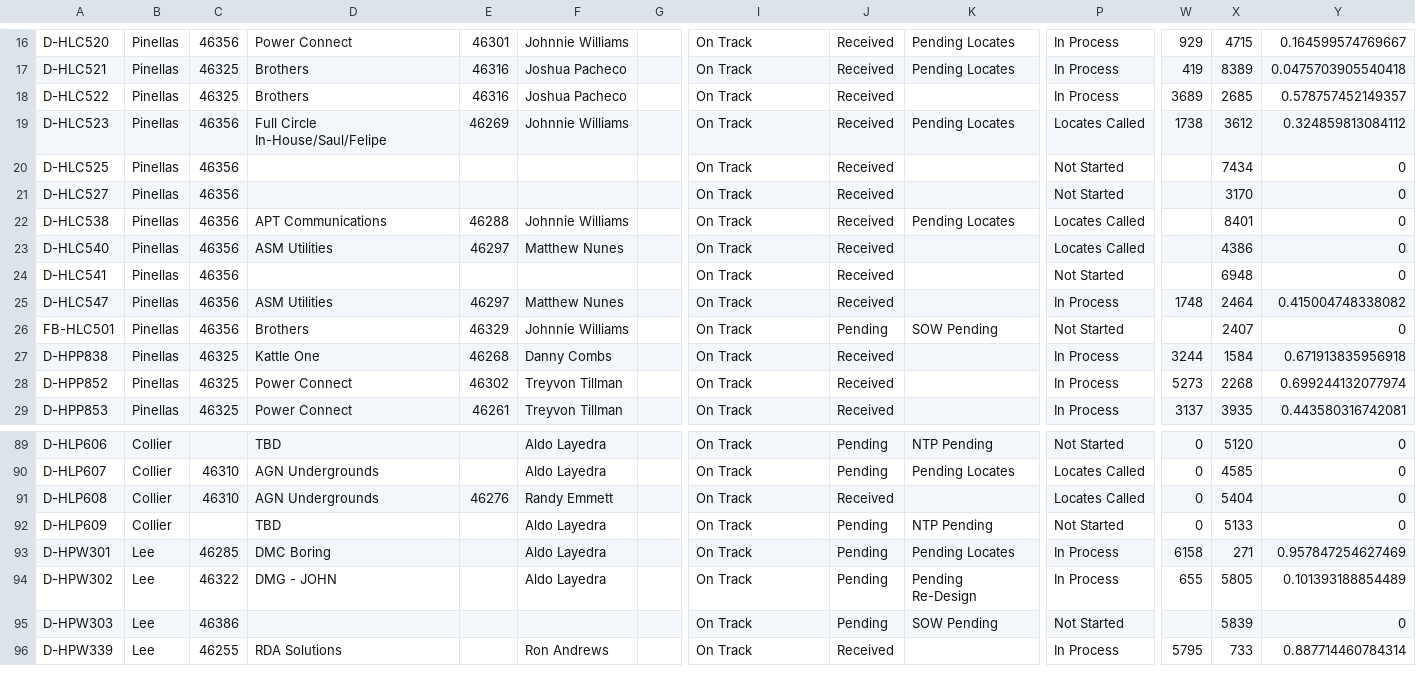
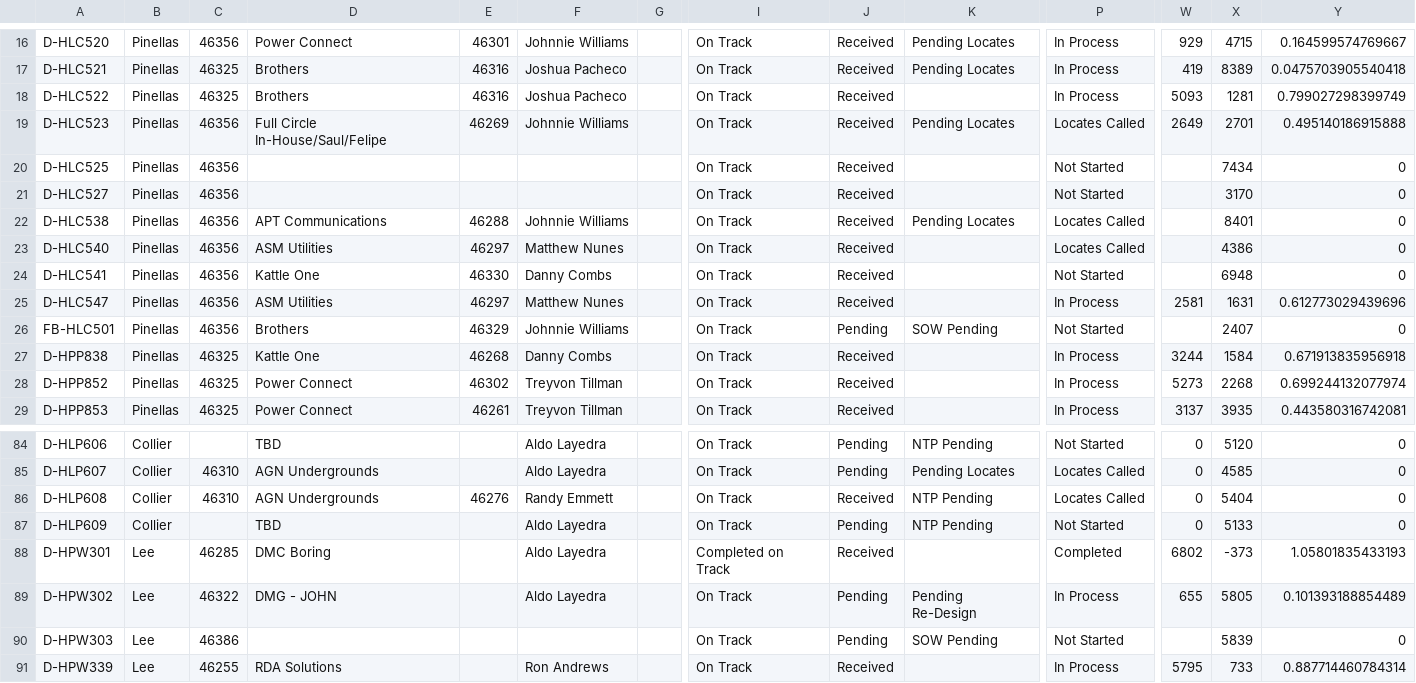
Before and after one commit to JCKraus1/Tillman-Dashboard, a CSV file: tillman-project.csv, drawn as a sheet; only a part is shown, gaps mark what is left out; addresses are those after the commit; the diff covers the shown part only; the diff names each change by its address in the sheet, - before the commit and + after, or states it on an @@ line.

```diff
--- a/tillman-project.csv
+++ b/tillman-project.csv
-W18: 3689
+W18: 5093
-X18: 2685
+X18: 1281
-Y18: 0.578757452149357
+Y18: 0.799027298399749
-W19: 1738
+W19: 2649
-X19: 3612
+X19: 2701
-Y19: 0.324859813084112
+Y19: 0.495140186915888
-D24: (empty)
+D24: Kattle One
-E24: (empty)
+E24: 46330
-F24: (empty)
+F24: Danny Combs
-W25: 1748
+W25: 2581
-X25: 2464
+X25: 1631
-Y25: 0.415004748338082
+Y25: 0.612773029439696
-K86: (empty)
+K86: NTP Pending
-I88: On Track
+I88: Completed on Track
-J88: Pending
+J88: Received
-K88: Pending Locates
+K88: (empty)
-P88: In Process
+P88: Completed
-W88: 6158
+W88: 6802
-X88: 271
+X88: -373
-Y88: 0.957847254627469
+Y88: 1.05801835433193
```
Also changed, not shown: 1 added row, 6 removed rows and 10 edited cells elsewhere in this file.
